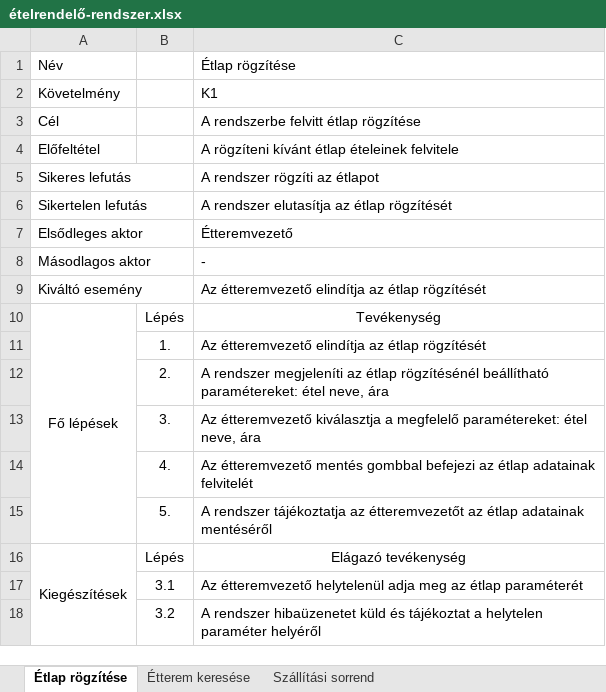
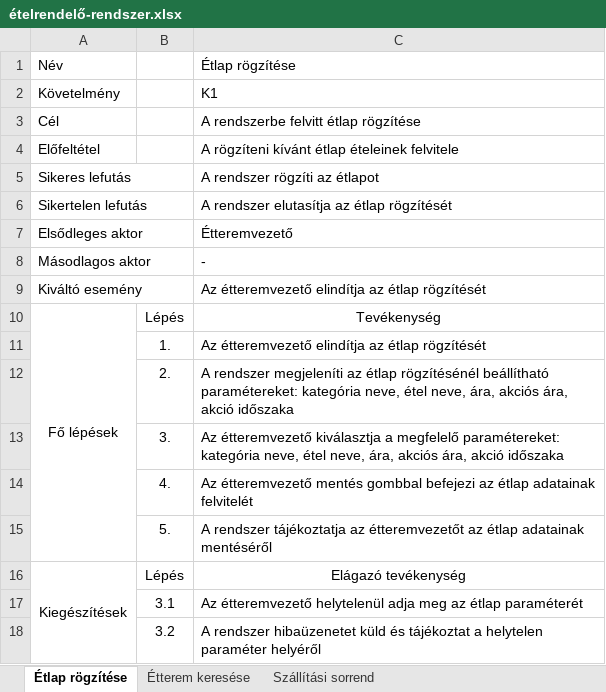
Before and after one commit to sSharkyYy/FoodOrderingApp, an Excel workbook: documents/ételrendelő-rendszer.xlsx, sheet Étlap rögzítése, drawn as a sheet; values as stored, in another font and other column widths than the file's, no borders; the diff names each change by its address in the sheet, - before the commit and + after, or states it on an @@ line.

Commit message:
Add files via upload
módosított táblák

```diff
--- a/documents/ételrendelő-rendszer.xlsx (sheet Étlap rögzítése)
+++ b/documents/ételrendelő-rendszer.xlsx (sheet Étlap rögzítése)
-C12: …beállítható paramétereket: étel neve, ára
+C12: …beállítható paramétereket: kategória neve, étel neve, ára, akciós ára, akció időszaka
-C13: …megfelelő paramétereket: étel neve, ára
+C13: …megfelelő paramétereket: kategória neve, étel neve, ára, akciós ára, akció időszaka
```
